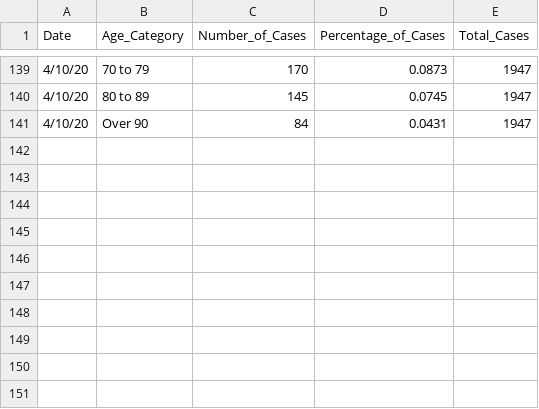
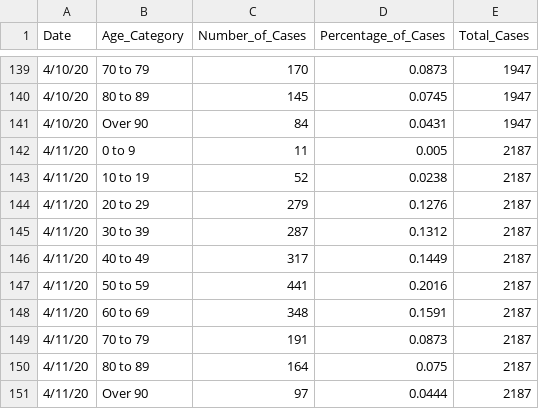
Before and after one commit to jjenki22/Rhode-Island-COVID-19, a CSV file: Data/Age_Distribution_Long.csv, drawn as a sheet; only a part is shown, gaps mark what is left out.

```diff
--- a/Data/Age_Distribution_Long.csv
+++ b/Data/Age_Distribution_Long.csv
@@ -141 +141,11 @@
 4/10/20,Over 90,84,0.0431,1947
+4/11/20,0 to 9,11,0.005,2187
+4/11/20,10 to 19,52,0.0238,2187
+4/11/20,20 to 29,279,0.1276,2187
+4/11/20,30 to 39,287,0.1312,2187
+4/11/20,40 to 49,317,0.1449,2187
+4/11/20,50 to 59,441,0.2016,2187
+4/11/20,60 to 69,348,0.1591,2187
+4/11/20,70 to 79,191,0.0873,2187
+4/11/20,80 to 89,164,0.075,2187
+4/11/20,Over 90,97,0.0444,2187
```
Also changed, not shown: Data/Gender.csv, Data/Hospital Long.csv, 3 other files.
